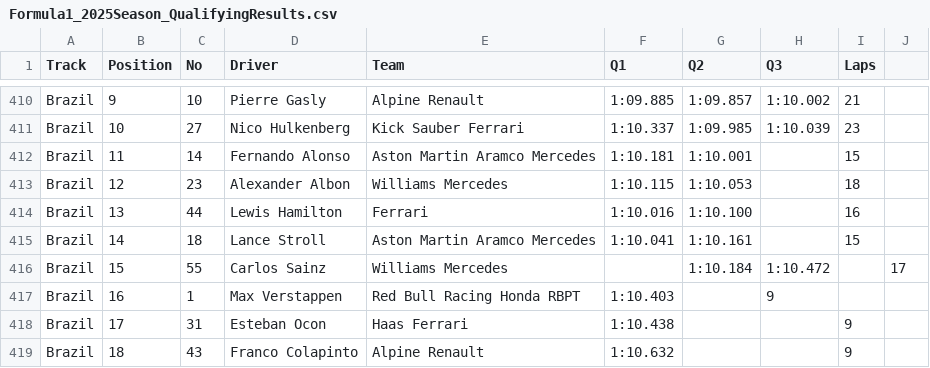
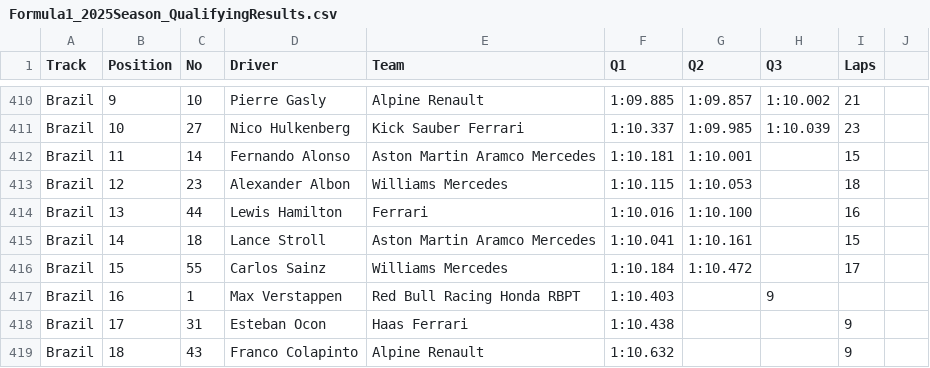
Before and after one commit to toUpperCase78/formula1-datasets, a CSV file: Formula1_2025Season_QualifyingResults.csv, drawn as a sheet; only a part is shown, gaps mark what is left out.

Commit message:
F1 2025 Season Qualifying Results (21 of 24 Rounds)

```diff
--- a/Formula1_2025Season_QualifyingResults.csv
+++ b/Formula1_2025Season_QualifyingResults.csv
@@ -415,3 +415,3 @@ Brazil,13,44,Lewis Hamilton,Ferrari,1:10.016,1:10.100,,16
 Brazil,14,18,Lance Stroll,Aston Martin Aramco Mercedes,1:10.041,1:10.161,,15
-Brazil,15,55,Carlos Sainz,Williams Mercedes,,1:10.184,1:10.472,,17
+Brazil,15,55,Carlos Sainz,Williams Mercedes,1:10.184,1:10.472,,17
 Brazil,16,1,Max Verstappen,Red Bull Racing Honda RBPT,1:10.403,,9
```
